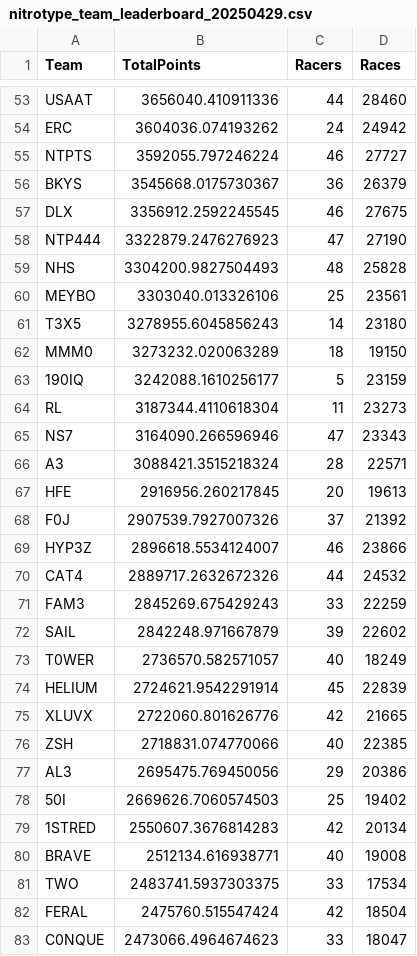
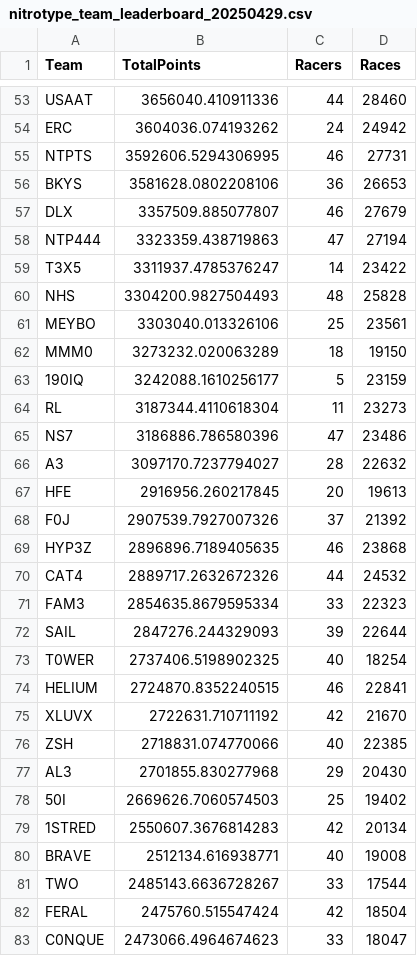
Before and after one commit to professional124/axionNTLEADERBOARDS, a CSV file: csv_archive/nitrotype_team_leaderboard_20250429.csv, drawn as a sheet; only a part is shown, gaps mark what is left out; the diff covers the shown part only.

```diff
--- a/csv_archive/nitrotype_team_leaderboard_20250429.csv
+++ b/csv_archive/nitrotype_team_leaderboard_20250429.csv
@@ -54,9 +54,9 @@ USAAT,3656040.410911336,44,28460
 ERC,3604036.074193262,24,24942
-NTPTS,3592055.797246224,46,27727
-BKYS,3545668.0175730367,36,26379
-DLX,3356912.2592245545,46,27675
-NTP444,3322879.2476276923,47,27190
+NTPTS,3592606.5294306995,46,27731
+BKYS,3581628.0802208106,36,26653
+DLX,3357509.885077807,46,27679
+NTP444,3323359.438719863,47,27194
+T3X5,3311937.4785376247,14,23422
 NHS,3304200.9827504493,48,25828
 MEYBO,3303040.013326106,25,23561
-T3X5,3278955.6045856243,14,23180
 MMM0,3273232.020063289,18,19150
@@ -64,15 +64,15 @@ MMM0,3273232.020063289,18,19150
 RL,3187344.4110618304,11,23273
-NS7,3164090.266596946,47,23343
-A3,3088421.3515218324,28,22571
+NS7,3186886.786580396,47,23486
+A3,3097170.7237794027,28,22632
 HFE,2916956.260217845,20,19613
 F0J,2907539.7927007326,37,21392
-HYP3Z,2896618.5534124007,46,23866
+HYP3Z,2896896.7189405635,46,23868
 CAT4,2889717.2632672326,44,24532
-FAM3,2845269.675429243,33,22259
-SAIL,2842248.971667879,39,22602
-T0WER,2736570.582571057,40,18249
-HELIUM,2724621.9542291914,45,22839
-XLUVX,2722060.801626776,42,21665
+FAM3,2854635.8679595334,33,22323
+SAIL,2847276.244329093,39,22644
+T0WER,2737406.5198902325,40,18254
+HELIUM,2724870.8352240515,46,22841
+XLUVX,2722631.710711192,42,21670
 ZSH,2718831.074770066,40,22385
-AL3,2695475.769450056,29,20386
+AL3,2701855.830277968,29,20430
 50I,2669626.7060574503,25,19402
@@ -80,3 +80,3 @@ AL3,2695475.769450056,29,20386
 BRAVE,2512134.616938771,40,19008
-TWO,2483741.5937303375,33,17534
+TWO,2485143.6636728267,33,17544
 FERAL,2475760.515547424,42,18504
```
Also changed, not shown: 5 added rows, 5 removed rows and 104 edited cells elsewhere in this file, 2 other files.
